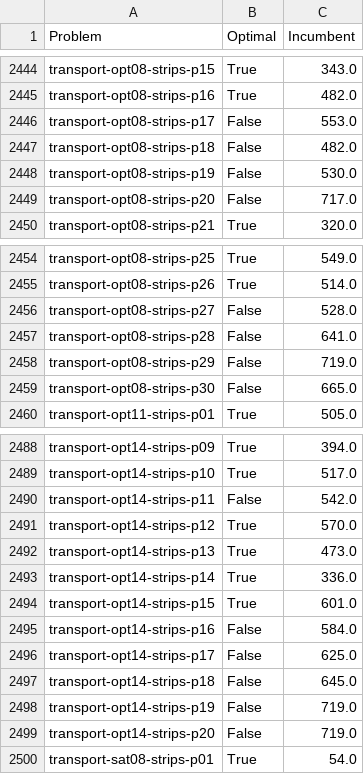
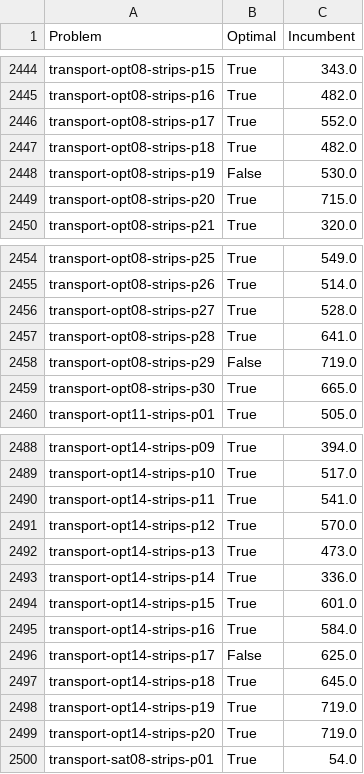
Before and after one commit to Zanzibarr/MIPxHPLUS, a CSV file: results/best_known.csv, drawn as a sheet; only a part is shown, gaps mark what is left out; the diff covers the shown part only.

Commit message:
chore: lmcut separation procedure SHOULD now be an exact(added epsilon for 0-cost actions), updated lmcut to work with fractional values

```diff
--- a/results/best_known.csv
+++ b/results/best_known.csv
@@ -2445,6 +2445,6 @@ transport-opt08-strips-p15,True,343.0
 transport-opt08-strips-p16,True,482.0
-transport-opt08-strips-p17,False,553.0
-transport-opt08-strips-p18,False,482.0
+transport-opt08-strips-p17,True,552.0
+transport-opt08-strips-p18,True,482.0
 transport-opt08-strips-p19,False,530.0
-transport-opt08-strips-p20,False,717.0
+transport-opt08-strips-p20,True,715.0
 transport-opt08-strips-p21,True,320.0
@@ -2455,6 +2455,6 @@ transport-opt08-strips-p25,True,549.0
 transport-opt08-strips-p26,True,514.0
-transport-opt08-strips-p27,False,528.0
-transport-opt08-strips-p28,False,641.0
+transport-opt08-strips-p27,True,528.0
+transport-opt08-strips-p28,True,641.0
 transport-opt08-strips-p29,False,719.0
-transport-opt08-strips-p30,False,665.0
+transport-opt08-strips-p30,True,665.0
 transport-opt11-strips-p01,True,505.0
@@ -2489,3 +2489,3 @@ transport-opt14-strips-p09,True,394.0
 transport-opt14-strips-p10,True,517.0
-transport-opt14-strips-p11,False,542.0
+transport-opt14-strips-p11,True,541.0
 transport-opt14-strips-p12,True,570.0
@@ -2494,7 +2494,7 @@ transport-opt14-strips-p14,True,336.0
 transport-opt14-strips-p15,True,601.0
-transport-opt14-strips-p16,False,584.0
+transport-opt14-strips-p16,True,584.0
 transport-opt14-strips-p17,False,625.0
-transport-opt14-strips-p18,False,645.0
-transport-opt14-strips-p19,False,719.0
-transport-opt14-strips-p20,False,719.0
+transport-opt14-strips-p18,True,645.0
+transport-opt14-strips-p19,True,719.0
+transport-opt14-strips-p20,True,719.0
 transport-sat08-strips-p01,True,54.0
```
Also changed, not shown: 6 edited cells elsewhere in this file, 4 other files.
